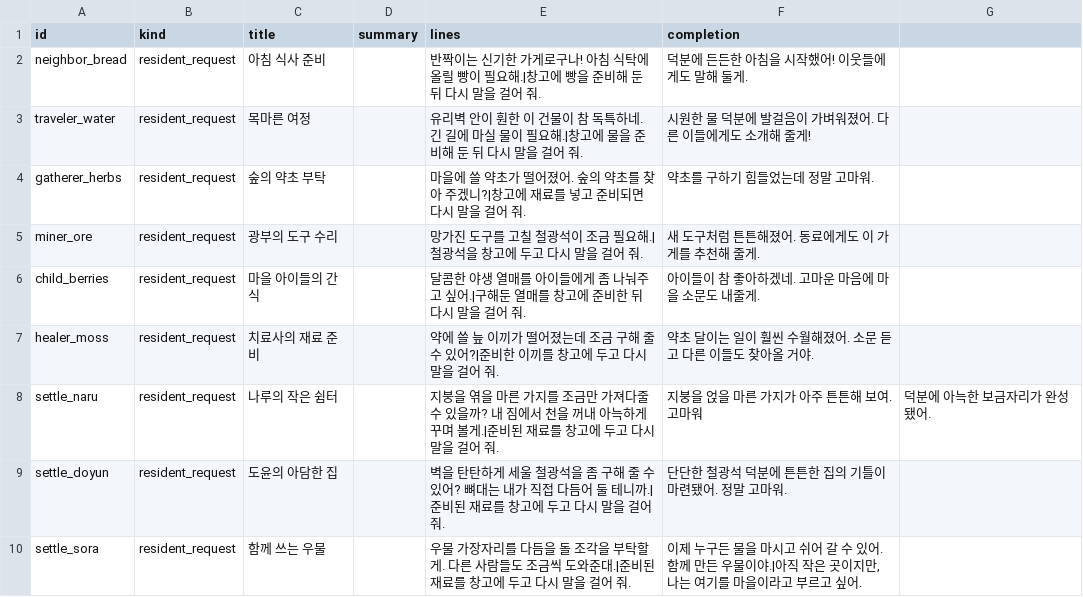
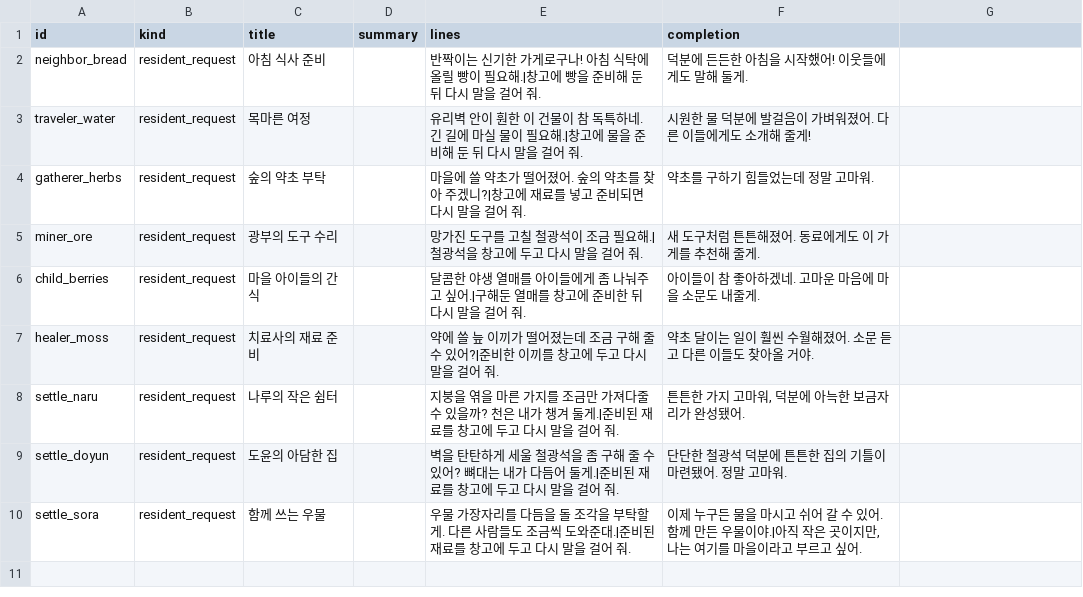
Before and after one commit to mayjohn66-cmd/project222, a CSV file: docs/drafts/story/requests_text_gemini_20261001_235035.csv, drawn as a sheet.

```diff
--- a/docs/drafts/story/requests_text_gemini_20261001_235035.csv
+++ b/docs/drafts/story/requests_text_gemini_20261001_235035.csv
@@ -7,4 +7,4 @@ child_berries,resident_request,마을 아이들의 간식,,달콤한 야생 열
 healer_moss,resident_request,치료사의 재료 준비,,약에 쓸 늪 이끼가 떨어졌는데 조금 구해 줄 수 있어?|준비한 이끼를 창고에 두고 다시 말을 걸어 줘.,약초 달이는 일이 훨씬 수월해졌어. 소문 듣고 다른 이들도 찾아올 거야.
-settle_naru,resident_request,나루의 작은 쉼터,,지붕을 엮을 마른 가지를 조금만 가져다줄 수 있을까? 내 짐에서 천을 꺼내 아늑하게 꾸며 볼게.|준비된 재료를 창고에 두고 다시 말을 걸어 줘.,지붕을 얹을 마른 가지가 아주 튼튼해 보여. 고마워, 덕분에 아늑한 보금자리가 완성됐어.
-settle_doyun,resident_request,도윤의 아담한 집,,벽을 탄탄하게 세울 철광석을 좀 구해 줄 수 있어? 뼈대는 내가 직접 다듬어 둘 테니까.|준비된 재료를 창고에 두고 다시 말을 걸어 줘.,단단한 철광석 덕분에 튼튼한 집의 기틀이 마련됐어. 정말 고마워.
+settle_naru,resident_request,나루의 작은 쉼터,,지붕을 엮을 마른 가지를 조금만 가져다줄 수 있을까? 천은 내가 챙겨 둘게.|준비된 재료를 창고에 두고 다시 말을 걸어 줘.,"튼튼한 가지 고마워, 덕분에 아늑한 보금자리가 완성됐어."
+settle_doyun,resident_request,도윤의 아담한 집,,벽을 탄탄하게 세울 철광석을 좀 구해 줄 수 있어? 뼈대는 내가 다듬어 둘게.|준비된 재료를 창고에 두고 다시 말을 걸어 줘.,단단한 철광석 덕분에 튼튼한 집의 기틀이 마련됐어. 정말 고마워.
 settle_sora,resident_request,함께 쓰는 우물,,우물 가장자리를 다듬을 돌 조각을 부탁할게. 다른 사람들도 조금씩 도와준대.|준비된 재료를 창고에 두고 다시 말을 걸어 줘.,"이제 누구든 물을 마시고 쉬어 갈 수 있어. 함께 만든 우물이야.|아직 작은 곳이지만, 나는 여기를 마을이라고 부르고 싶어."
```
